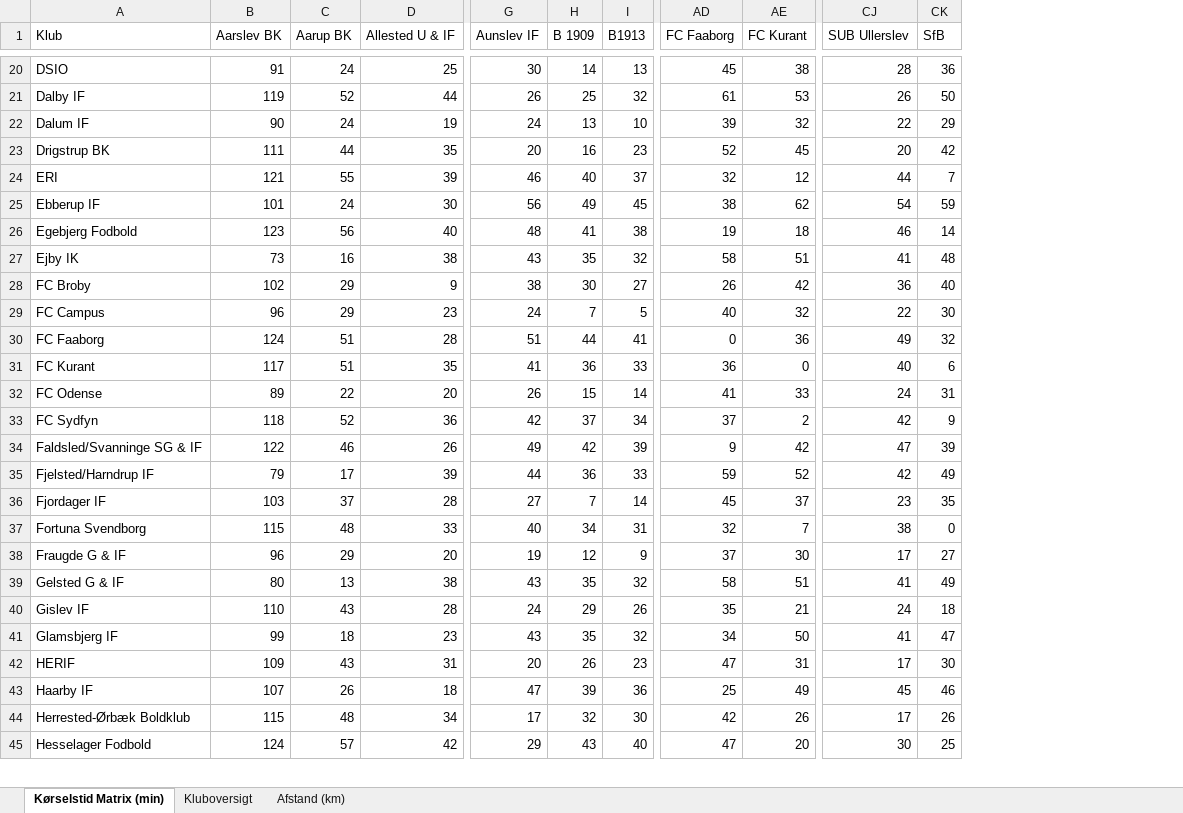
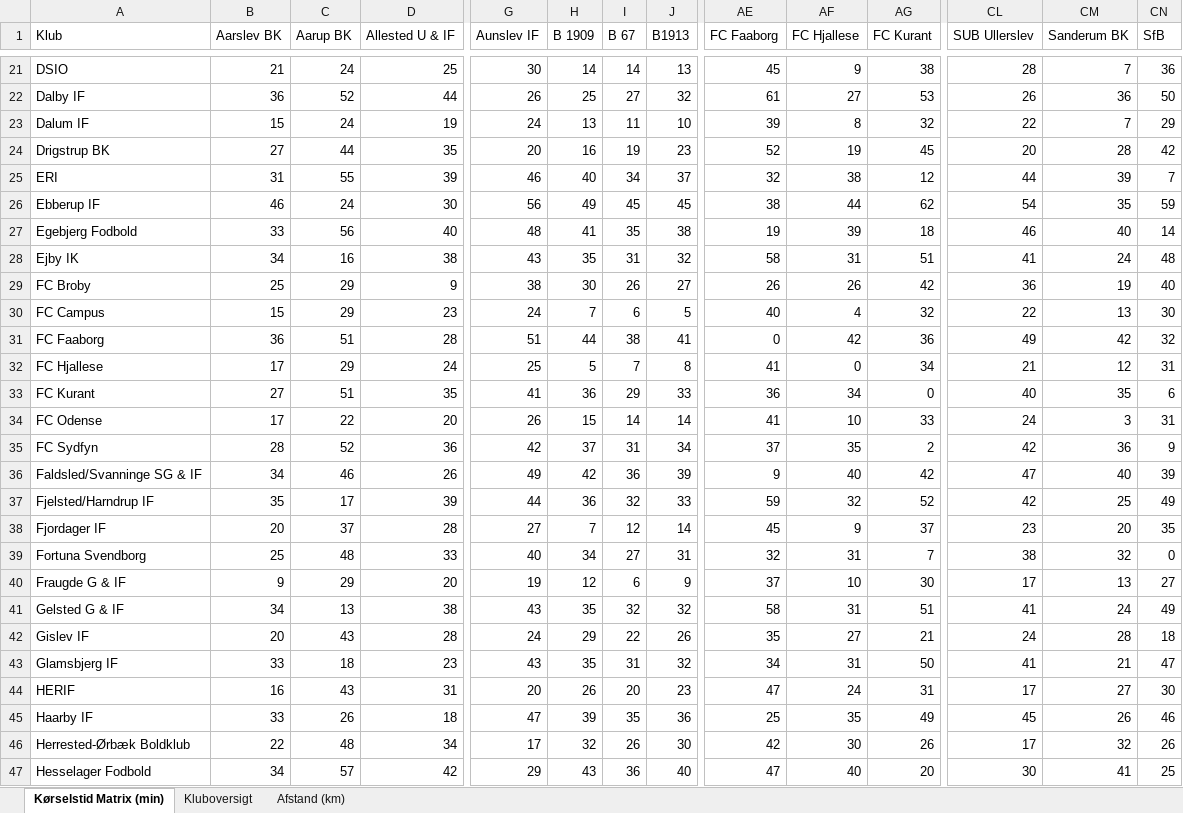
Before and after one commit to rasmuscyril-byte/koerselstid-fodbold, an Excel workbook: exports/koerselstider_matrix.xlsx, sheet Kørselstid Matrix (min), drawn as a sheet; only a part is shown, gaps mark what is left out; values as stored, in another font and other column widths than the file's, no cell formats; addresses are those after the commit; rows hold the shown columns only; the diff covers the shown part only; the diff names each change by its address in the sheet, - before the commit and + after, or states it on an @@ line.

```diff
--- a/exports/koerselstider_matrix.xlsx (sheet Kørselstid Matrix (min))
+++ b/exports/koerselstider_matrix.xlsx (sheet Kørselstid Matrix (min))
+column I (B 67), rows 21-31: 14 | 27 | 11 | 19 | 34 | 45 | 35 | 31 | 26 | 6 | 38; rows 33-47: 29 | 14 | 31 | 36 | 32 | 12 | 27 | 6 | 32 | 22 | 31 | 20 | 35 | 26 | 36
+column AF (FC Hjallese), rows 21-31: 9 | 27 | 8 | 19 | 38 | 44 | 39 | 31 | 26 | 4 | 42; rows 33-47: 34 | 10 | 35 | 40 | 32 | 9 | 31 | 10 | 31 | 27 | 31 | 24 | 35 | 30 | 40
+column CM (Sanderum BK), rows 21-31: 7 | 36 | 7 | 28 | 39 | 35 | 40 | 24 | 19 | 13 | 42; rows 33-47: 35 | 3 | 36 | 40 | 25 | 20 | 32 | 13 | 24 | 28 | 21 | 27 | 26 | 32 | 41
-B21 (Aarslev BK): 91
+B21 (Aarslev BK): 21
-B22 (Aarslev BK): 119
+B22 (Aarslev BK): 36
-B23 (Aarslev BK): 90
+B23 (Aarslev BK): 15
-B24 (Aarslev BK): 111
+B24 (Aarslev BK): 27
-B25 (Aarslev BK): 121
+B25 (Aarslev BK): 31
-B26 (Aarslev BK): 101
+B26 (Aarslev BK): 46
-B27 (Aarslev BK): 123
+B27 (Aarslev BK): 33
-B28 (Aarslev BK): 73
+B28 (Aarslev BK): 34
-B29 (Aarslev BK): 102
+B29 (Aarslev BK): 25
-B30 (Aarslev BK): 96
+B30 (Aarslev BK): 15
-B31 (Aarslev BK): 124
+B31 (Aarslev BK): 36
+row 32: FC Hjallese | 17 | 29 | 24 | 25 | 5 | 7 | 8 | 41 | 0 | 34 | 21 | 12 | 31
-B33 (Aarslev BK): 117
+B33 (Aarslev BK): 27
-B34 (Aarslev BK): 89
+B34 (Aarslev BK): 17
-B35 (Aarslev BK): 118
+B35 (Aarslev BK): 28
-B36 (Aarslev BK): 122
+B36 (Aarslev BK): 34
-B37 (Aarslev BK): 79
+B37 (Aarslev BK): 35
-B38 (Aarslev BK): 103
+B38 (Aarslev BK): 20
-B39 (Aarslev BK): 115
+B39 (Aarslev BK): 25
-B40 (Aarslev BK): 96
+B40 (Aarslev BK): 9
-B41 (Aarslev BK): 80
+B41 (Aarslev BK): 34
-B42 (Aarslev BK): 110
+B42 (Aarslev BK): 20
-B43 (Aarslev BK): 99
+B43 (Aarslev BK): 33
-B44 (Aarslev BK): 109
+B44 (Aarslev BK): 16
-B45 (Aarslev BK): 107
+B45 (Aarslev BK): 33
-B46 (Aarslev BK): 115
+B46 (Aarslev BK): 22
-B47 (Aarslev BK): 124
+B47 (Aarslev BK): 34
```
Also changed, not shown: 2 added rows and 198 edited cells elsewhere in this sheet, sheet Afstand (km), cell formats, 2 other files.
